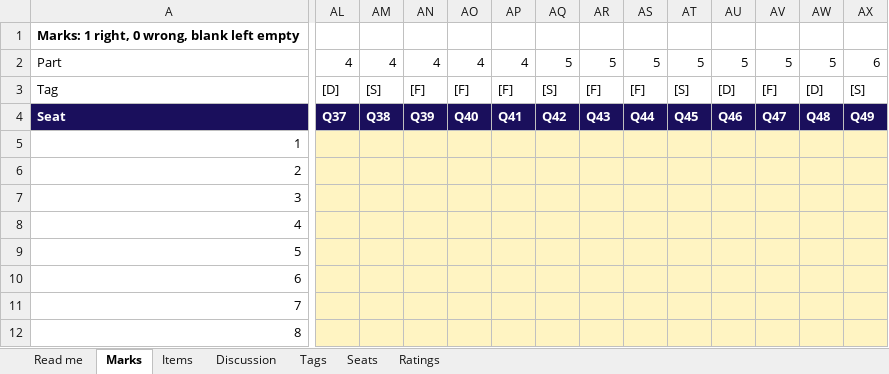
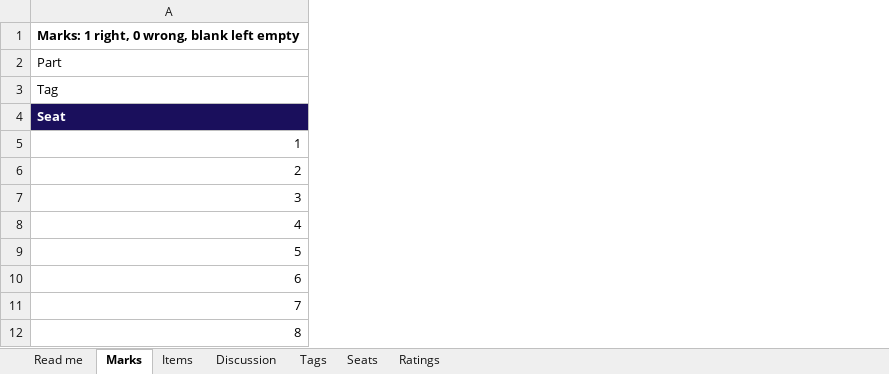
Before and after one commit to fde-academy-lab/c2-content-factory, an Excel workbook: content/W01/SAT/answer-key/C2_W01_SAT_item_analysis_TRAINER.xlsx, sheet Marks, drawn as a sheet; only a part is shown, gaps mark what is left out; values as stored, in another font and other column widths than the file's, no borders; removed rows and columns are numbered as before the commit, all else as after; the diff covers the shown part only; the diff names each change by its address in the sheet, - before the commit and + after, or states it on an @@ line.

```diff
--- a/content/W01/SAT/answer-key/C2_W01_SAT_item_analysis_TRAINER.xlsx (sheet Marks)
+++ b/content/W01/SAT/answer-key/C2_W01_SAT_item_analysis_TRAINER.xlsx (sheet Marks)
-column AL, rows 2-4: 4 | [D] | Q37
-column AM, rows 2-4: 4 | [S] | Q38
-column AN, rows 2-4: 4 | [F] | Q39
-column AO, rows 2-4: 4 | [F] | Q40
-column AP, rows 2-4: 4 | [F] | Q41
-column AQ, rows 2-4: 5 | [S] | Q42
-column AR, rows 2-4: 5 | [F] | Q43
-column AS, rows 2-4: 5 | [F] | Q44
-column AT, rows 2-4: 5 | [S] | Q45
-column AU, rows 2-4: 5 | [D] | Q46
-column AV, rows 2-4: 5 | [F] | Q47
-column AW, rows 2-4: 5 | [D] | Q48
-column AX, rows 2-4: 6 | [S] | Q49
```
Also changed, not shown: 3 added columns, 8 removed columns and 40 edited cells elsewhere in this sheet, sheet Items, sheet Discussion, sheet Seats, sheet Ratings, sheet Tags, 7 other files.
